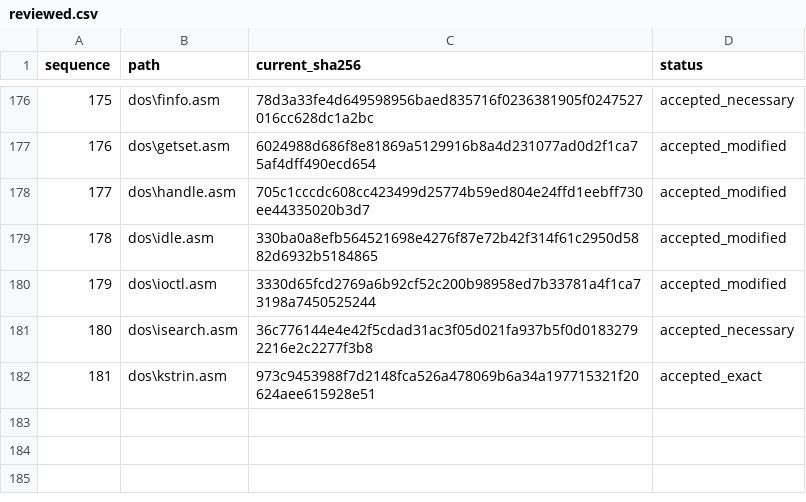
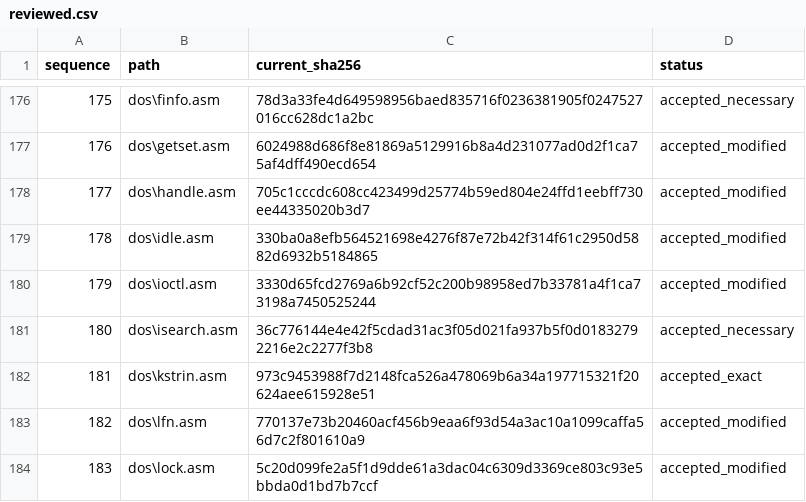
Before and after one commit to cshaxu/ms-dos-rebuilt, a CSV file: v7.00.950/extras/docs/etc/T25/reviewed.csv, drawn as a sheet; only a part is shown, gaps mark what is left out; the diff names each change by its address in the sheet, - before the commit and + after, or states it on an @@ line.

Commit message:
M6 T25 S1 P74: reuse LFN symbols and clean LOCK declarations

```diff
--- a/v7.00.950/extras/docs/etc/T25/reviewed.csv
+++ b/v7.00.950/extras/docs/etc/T25/reviewed.csv
+row 183: 182 | dos\lfn.asm | 770137e73b20460acf456b9eaa6f93d54a3ac10a1099caffa56d7c2f801610a9 | accepted_modified
+row 184: 183 | dos\lock.asm | 5c20d099fe2a5f1d9dde61a3dac04c6309d3369ce803c93e5bbda0d1bd7b7ccf | accepted_modified
```
Also changed, not shown: v7.00.950/extras/docs/etc/T25/inventory.csv, 8 other files.
